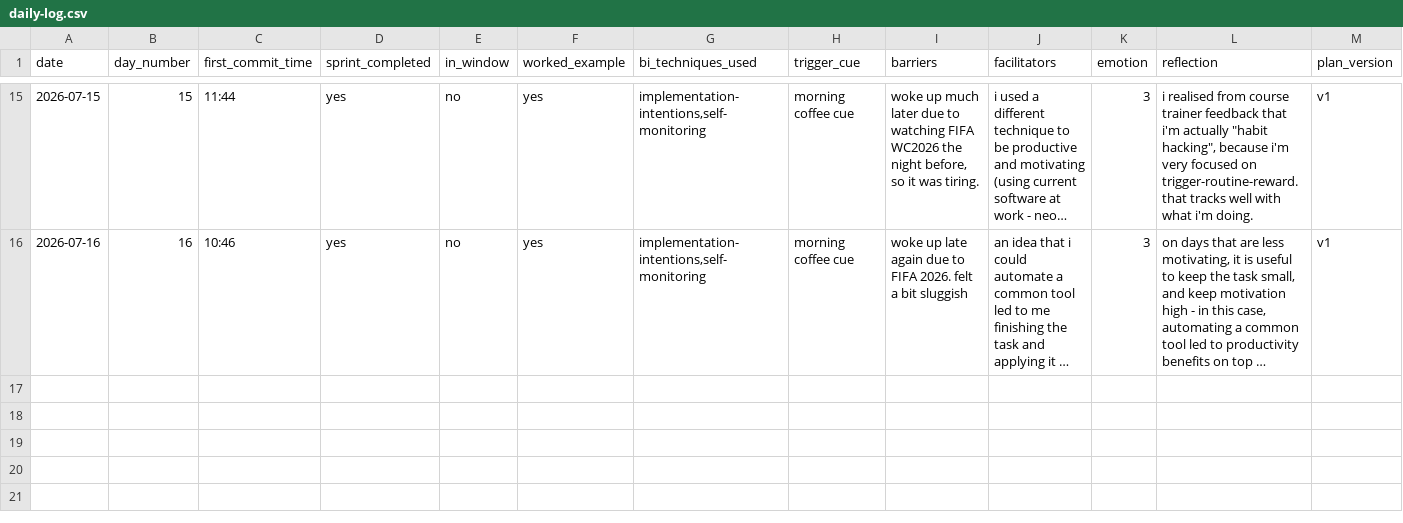
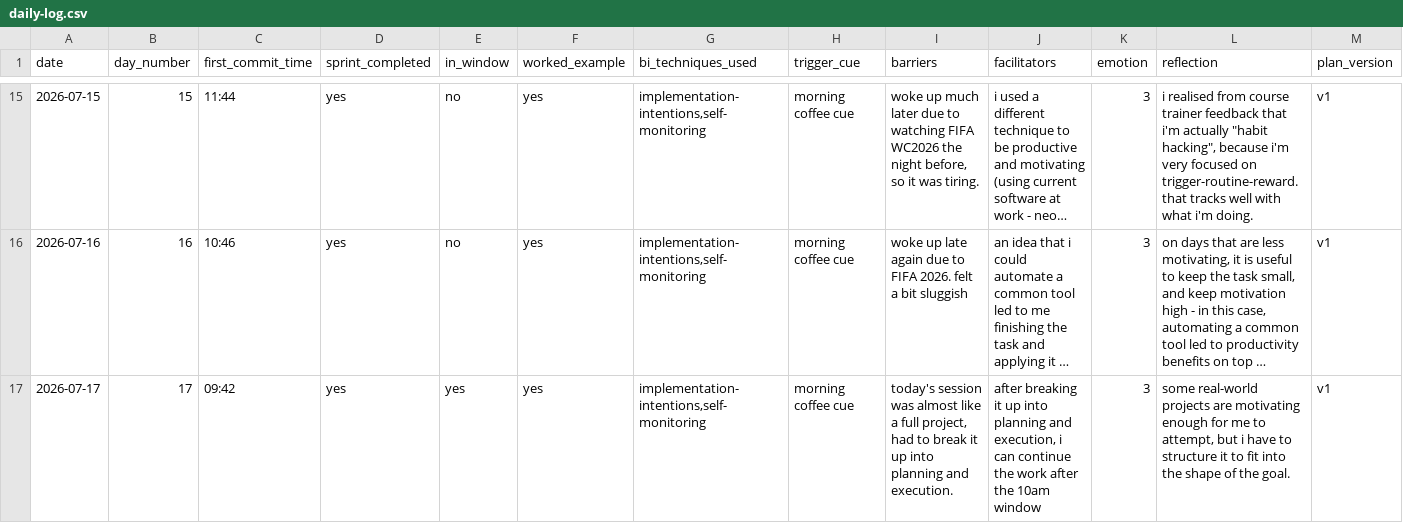
Before and after one commit to lohbe/bcd, a CSV file: data/daily-log.csv, drawn as a sheet; only a part is shown, gaps mark what is left out; long unchanged cells end in …; the diff names each change by its address in the sheet, - before the commit and + after, or states it on an @@ line.

```diff
--- a/data/daily-log.csv
+++ b/data/daily-log.csv
+row 17: 2026-07-17 | 17 | 09:42 | yes | yes | yes | implementation-intentions,self-monitoring | morning coffee cue | today's session was almost like a full project, had to break it up into planning and execution. | after breaking it up into planning and execution, i can continue the work after the 10am window | 3 | some real-world projects are motivating enough for me to attempt, but i have to structure it to fit into the shape of the goal. | v1
```
Also changed, not shown: 1 other file.
